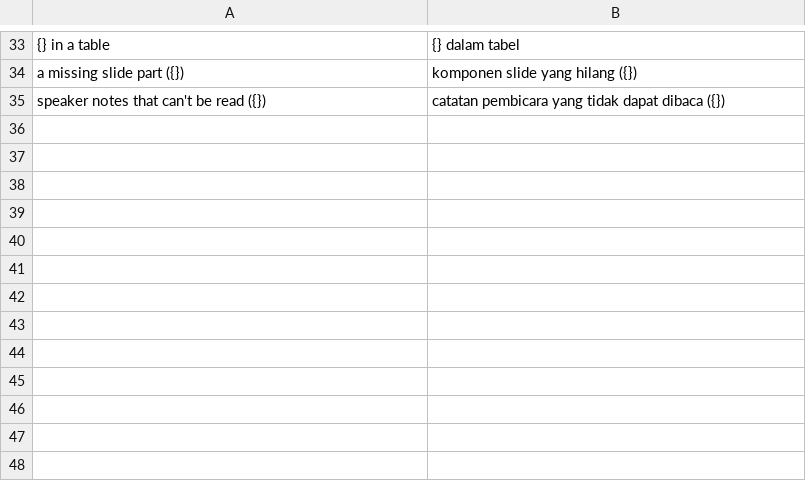
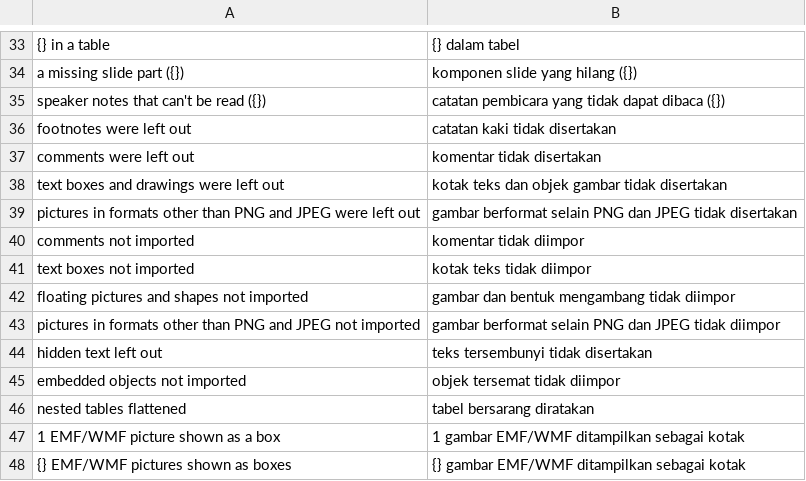
Before and after one commit to dzulfikar08/kantor, a TSV file: crates/kantor_ui/i18n/content.tsv, drawn as a sheet; only a part is shown, gaps mark what is left out.

```diff
--- a/crates/kantor_ui/i18n/content.tsv
+++ b/crates/kantor_ui/i18n/content.tsv
@@ -35 +35,14 @@ a missing slide part ({})	komponen slide yang hilang ({})
 speaker notes that can't be read ({})	catatan pembicara yang tidak dapat dibaca ({})
+footnotes were left out	catatan kaki tidak disertakan
+comments were left out	komentar tidak disertakan
+text boxes and drawings were left out	kotak teks dan objek gambar tidak disertakan
+pictures in formats other than PNG and JPEG were left out	gambar berformat selain PNG dan JPEG tidak disertakan
+comments not imported	komentar tidak diimpor
+text boxes not imported	kotak teks tidak diimpor
+floating pictures and shapes not imported	gambar dan bentuk mengambang tidak diimpor
+pictures in formats other than PNG and JPEG not imported	gambar berformat selain PNG dan JPEG tidak diimpor
+hidden text left out	teks tersembunyi tidak disertakan
+embedded objects not imported	objek tersemat tidak diimpor
+nested tables flattened	tabel bersarang diratakan
+1 EMF/WMF picture shown as a box	1 gambar EMF/WMF ditampilkan sebagai kotak
+{} EMF/WMF pictures shown as boxes	{} gambar EMF/WMF ditampilkan sebagai kotak
```
Also changed, not shown: crates/kantor_ui/i18n/docs.tsv, crates/kantor_ui/i18n/kantor.tsv, 12 other files.
